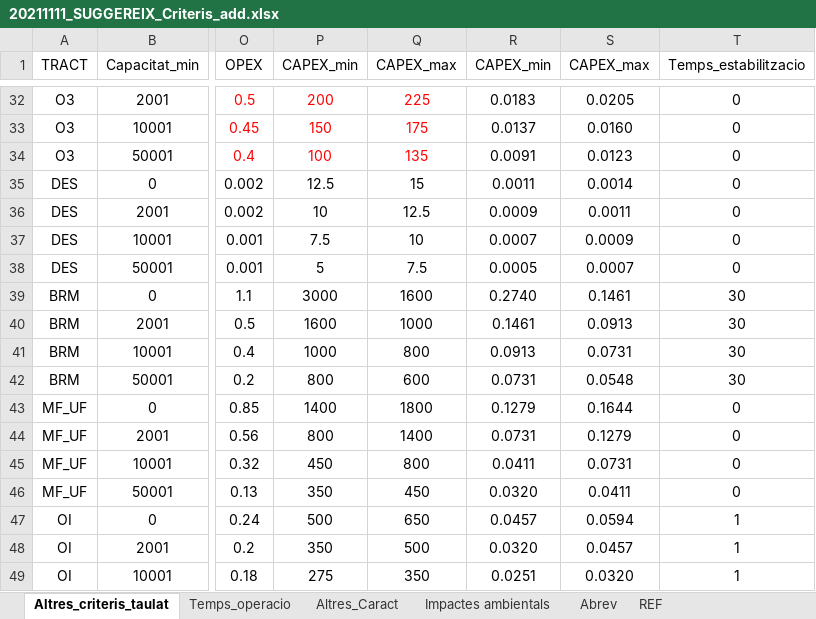
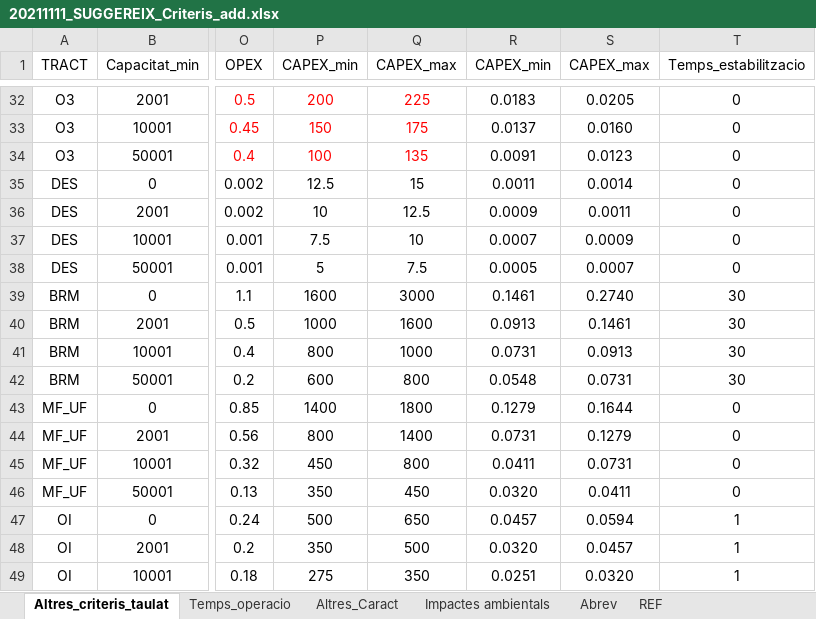
Before and after one commit to icra/suggereix, an Excel workbook: public/20211111_SUGGEREIX_Criteris_add.xlsx, sheet Altres_criteris_taulat, drawn as a sheet; only a part is shown, gaps mark what is left out; values as stored, in another font and other column widths than the file's, no borders; charts and pictures not drawn; the diff names each change by its address in the sheet, - before the commit and + after, or states it on an @@ line.

Commit message:
[DONE] Bug solve & graphs
Corregit bug d'arrodoniment dels valors dels indicadors.
Agregats i normalitzats els criteris de la fase 3. Casi llest per a dibuixar el gràfic de radar.

```diff
--- a/public/20211111_SUGGEREIX_Criteris_add.xlsx (sheet Altres_criteris_taulat)
+++ b/public/20211111_SUGGEREIX_Criteris_add.xlsx (sheet Altres_criteris_taulat)
-P39 (CAPEX_min): 3000
+P39 (CAPEX_min): 1600
-Q39 (CAPEX_max): 1600
+Q39 (CAPEX_max): 3000
-R39 (CAPEX_min): 0.2740
+R39 (CAPEX_min): 0.1461
-S39 (CAPEX_max): 0.1461
+S39 (CAPEX_max): 0.2740
-P40 (CAPEX_min): 1600
+P40 (CAPEX_min): 1000
-Q40 (CAPEX_max): 1000
+Q40 (CAPEX_max): 1600
-R40 (CAPEX_min): 0.1461
+R40 (CAPEX_min): 0.0913
-S40 (CAPEX_max): 0.0913
+S40 (CAPEX_max): 0.1461
-P41 (CAPEX_min): 1000
+P41 (CAPEX_min): 800
-Q41 (CAPEX_max): 800
+Q41 (CAPEX_max): 1000
-R41 (CAPEX_min): 0.0913
+R41 (CAPEX_min): 0.0731
-S41 (CAPEX_max): 0.0731
+S41 (CAPEX_max): 0.0913
-P42 (CAPEX_min): 800
+P42 (CAPEX_min): 600
-Q42 (CAPEX_max): 600
+Q42 (CAPEX_max): 800
-R42 (CAPEX_min): 0.0731
+R42 (CAPEX_min): 0.0548
-S42 (CAPEX_max): 0.0548
+S42 (CAPEX_max): 0.0731
```
Also changed, not shown: charts or pictures, 4 other files.
